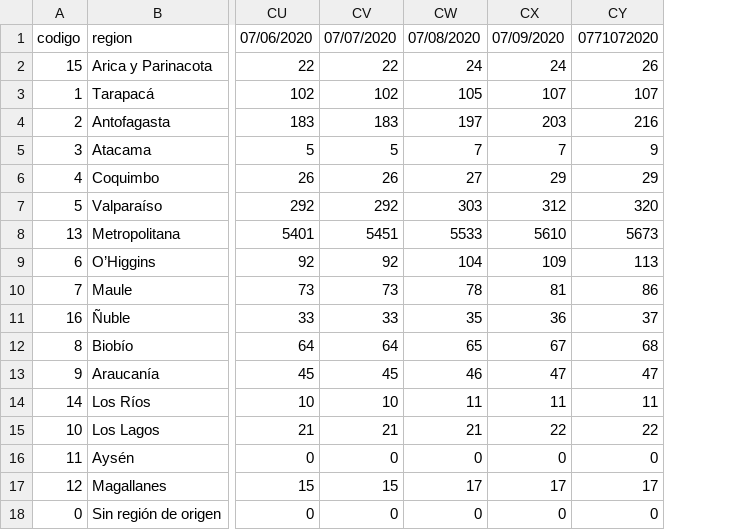
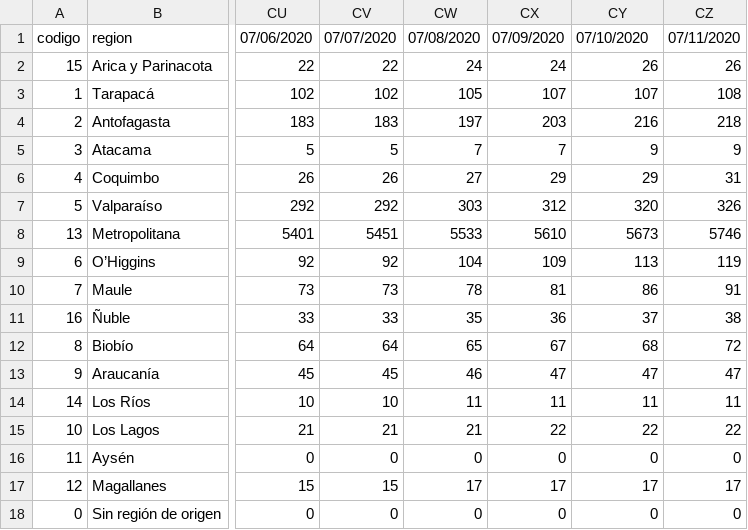
Before and after one commit to jorgeperezrojas/covid19-data, a CSV file: csv/muertes.csv, drawn as a sheet; only a part is shown, gaps mark what is left out; the diff names each change by its address in the sheet, - before the commit and + after, or states it on an @@ line.

Commit message:
contagios y muertes al 07/11/2020

```diff
--- a/csv/muertes.csv
+++ b/csv/muertes.csv
+column CZ, rows 1-18: 07/11/2020 | 26 | 108 | 218 | 9 | 31 | 326 | 5746 | 119 | 91 | 38 | 72 | 47 | 11 | 22 | 0 | 17 | 0
-CY1: 0771072020
+CY1: 07/10/2020
```
Also changed, not shown: csv/confirmados.csv, csv/resumen_nacional.csv, 1 other file.
